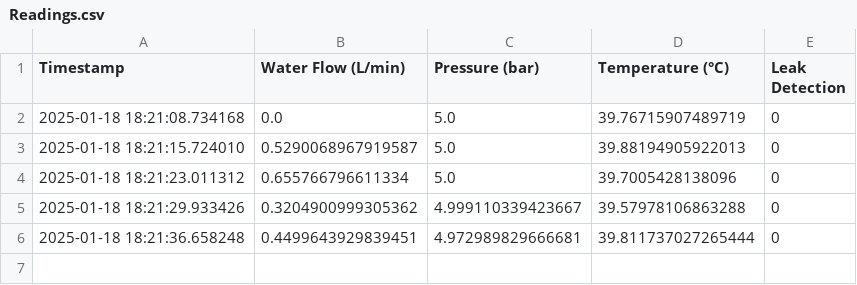
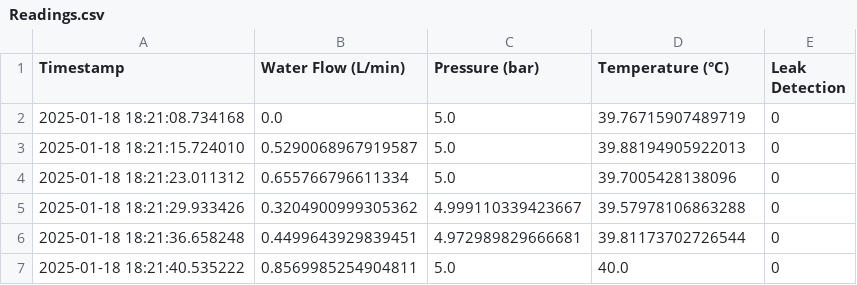
Before and after one commit to Ashaz4994/AGGLOMERATION, a CSV file: Data/Readings.csv, drawn as a sheet.

Commit message:
Updating CSV file via API

```diff
--- a/Data/Readings.csv
+++ b/Data/Readings.csv
@@ -5,2 +5,3 @@ Timestamp,Water Flow (L/min),Pressure (bar),Temperature (°C),Leak Detection
 2025-01-18 18:21:29.933426,0.3204900999305362,4.999110339423667,39.57978106863288,0
-2025-01-18 18:21:36.658248,0.4499643929839451,4.972989829666681,39.811737027265444,0
+2025-01-18 18:21:36.658248,0.4499643929839451,4.972989829666681,39.81173702726544,0
+2025-01-18 18:21:40.535222,0.8569985254904811,5.0,40.0,0
```
